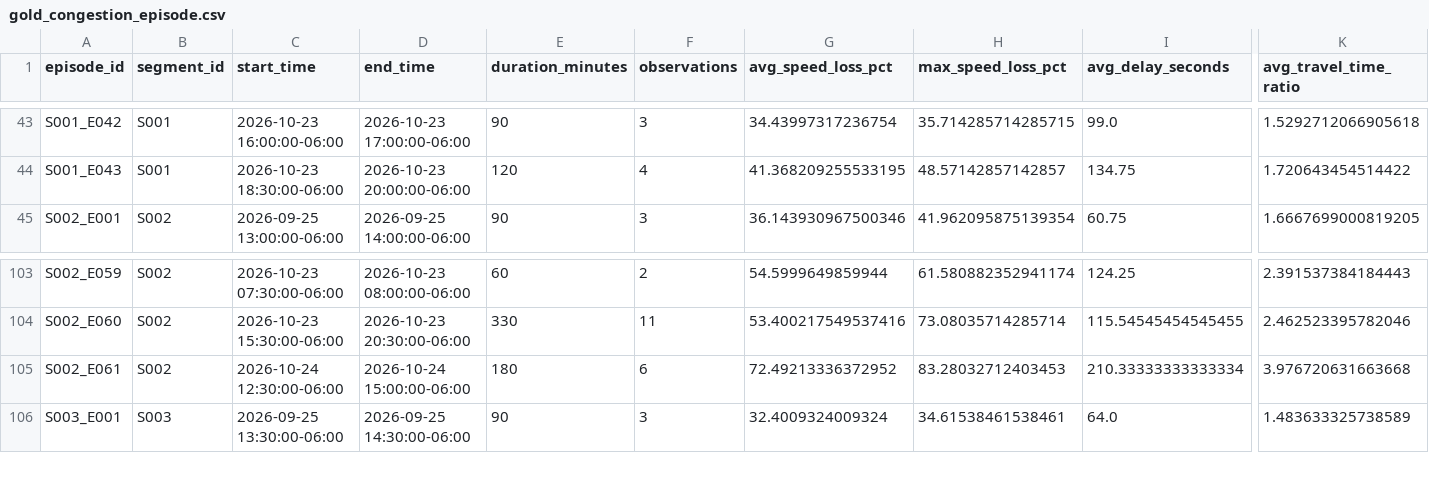
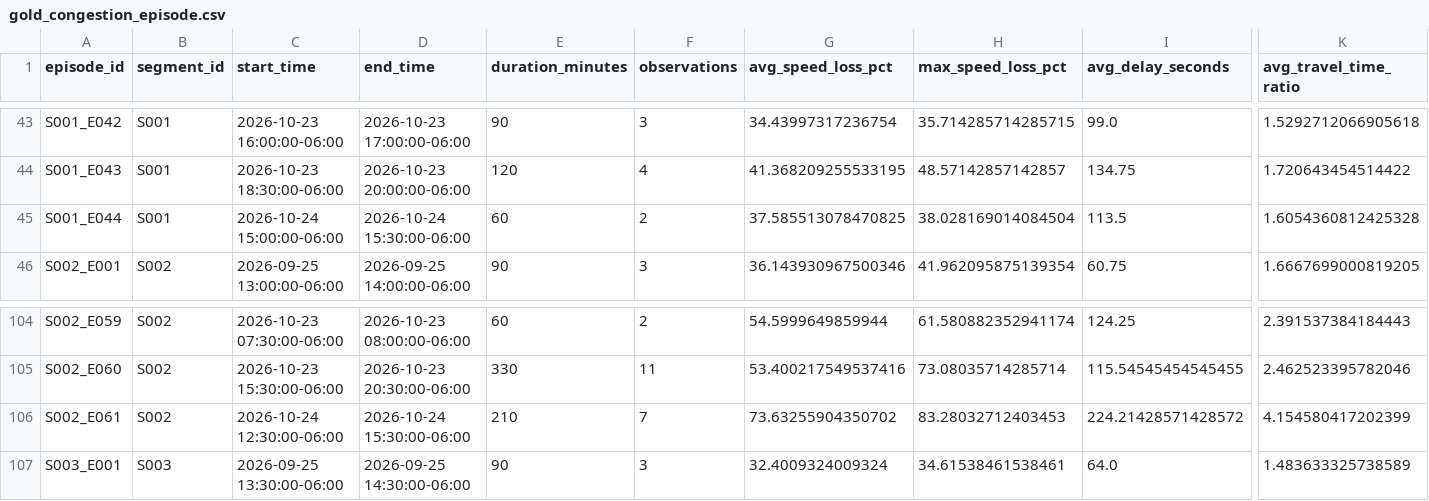
Before and after one commit to Git-Dante-22/Pachuca-Mobility, a CSV file: data/gold/traffic/gold_congestion_episode.csv, drawn as a sheet; only a part is shown, gaps mark what is left out; addresses are those after the commit; rows hold the shown columns only; the diff names each change by its address in the sheet, - before the commit and + after, or states it on an @@ line.

```diff
--- a/data/gold/traffic/gold_congestion_episode.csv
+++ b/data/gold/traffic/gold_congestion_episode.csv
+row 45: S001_E044 | S001 | 2026-10-24 15:00:00-06:00 | 2026-10-24 15:30:00-06:00 | 60 | 2 | 37.585513078470825 | 38.028169014084504 | 113.5 | 1.6054360812425328
-D106 (end_time): 2026-10-24 15:00:00-06:00
+D106 (end_time): 2026-10-24 15:30:00-06:00
-E106 (duration_minutes): 180
+E106 (duration_minutes): 210
-F106 (observations): 6
+F106 (observations): 7
-G106 (avg_speed_loss_pct): 72.49213336372952
+G106 (avg_speed_loss_pct): 73.63255904350702
-I106 (avg_delay_seconds): 210.33333333333334
+I106 (avg_delay_seconds): 224.21428571428572
-K106 (avg_travel_time_ratio): 3.976720631663668
+K106 (avg_travel_time_ratio): 4.154580417202399
```
Also changed, not shown: data/gold/traffic/gold_traffic_30min_segment.csv, 2 other files.
